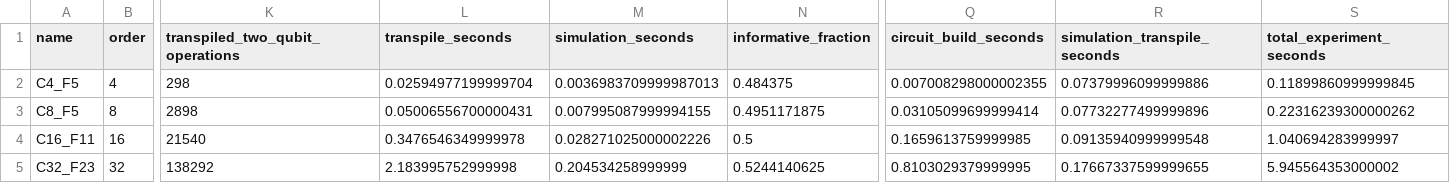
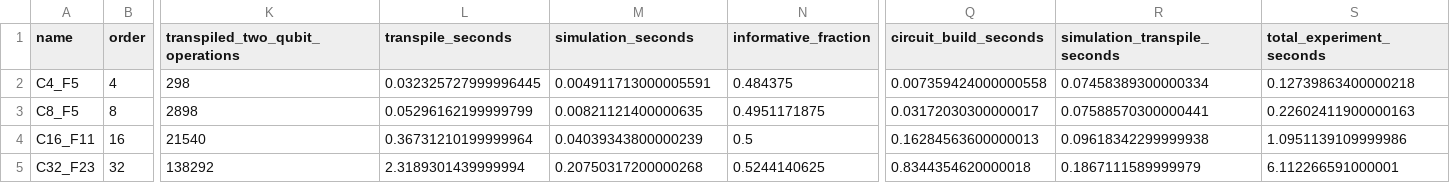
Before and after one commit to laurabytes/trabalho-x25519, a CSV file: data/ecdlog_qiskit_metrics.csv, drawn as a sheet; only a part is shown, gaps mark what is left out; the diff names each change by its address in the sheet, - before the commit and + after, or states it on an @@ line.

```diff
--- a/data/ecdlog_qiskit_metrics.csv
+++ b/data/ecdlog_qiskit_metrics.csv
-L2 (transpile_seconds): 0.02594977199999704
+L2 (transpile_seconds): 0.032325727999996445
-M2 (simulation_seconds): 0.0036983709999987013
+M2 (simulation_seconds): 0.004911713000005591
-Q2 (circuit_build_seconds): 0.007008298000002355
+Q2 (circuit_build_seconds): 0.007359424000000558
-R2 (simulation_transpile_seconds): 0.07379996099999886
+R2 (simulation_transpile_seconds): 0.07458389300000334
-S2 (total_experiment_seconds): 0.11899860999999845
+S2 (total_experiment_seconds): 0.12739863400000218
-L3 (transpile_seconds): 0.05006556700000431
+L3 (transpile_seconds): 0.05296162199999799
-M3 (simulation_seconds): 0.007995087999994155
+M3 (simulation_seconds): 0.00821121400000635
-Q3 (circuit_build_seconds): 0.03105099699999414
+Q3 (circuit_build_seconds): 0.03172030300000017
-R3 (simulation_transpile_seconds): 0.07732277499999896
+R3 (simulation_transpile_seconds): 0.07588570300000441
-S3 (total_experiment_seconds): 0.22316239300000262
+S3 (total_experiment_seconds): 0.22602411900000163
-L4 (transpile_seconds): 0.3476546349999978
+L4 (transpile_seconds): 0.36731210199999964
-M4 (simulation_seconds): 0.028271025000002226
+M4 (simulation_seconds): 0.04039343800000239
-Q4 (circuit_build_seconds): 0.1659613759999985
+Q4 (circuit_build_seconds): 0.16284563600000013
-R4 (simulation_transpile_seconds): 0.09135940999999548
+R4 (simulation_transpile_seconds): 0.09618342299999938
-S4 (total_experiment_seconds): 1.040694283999997
+S4 (total_experiment_seconds): 1.0951139109999986
-L5 (transpile_seconds): 2.183995752999998
+L5 (transpile_seconds): 2.3189301439999994
-M5 (simulation_seconds): 0.204534258999999
+M5 (simulation_seconds): 0.20750317200000268
-Q5 (circuit_build_seconds): 0.8103029379999995
+Q5 (circuit_build_seconds): 0.8344354620000018
-R5 (simulation_transpile_seconds): 0.17667337599999655
+R5 (simulation_transpile_seconds): 0.1867111589999979
-S5 (total_experiment_seconds): 5.945564353000002
+S5 (total_experiment_seconds): 6.112266591000001
```
Also changed, not shown: 12 other files.
